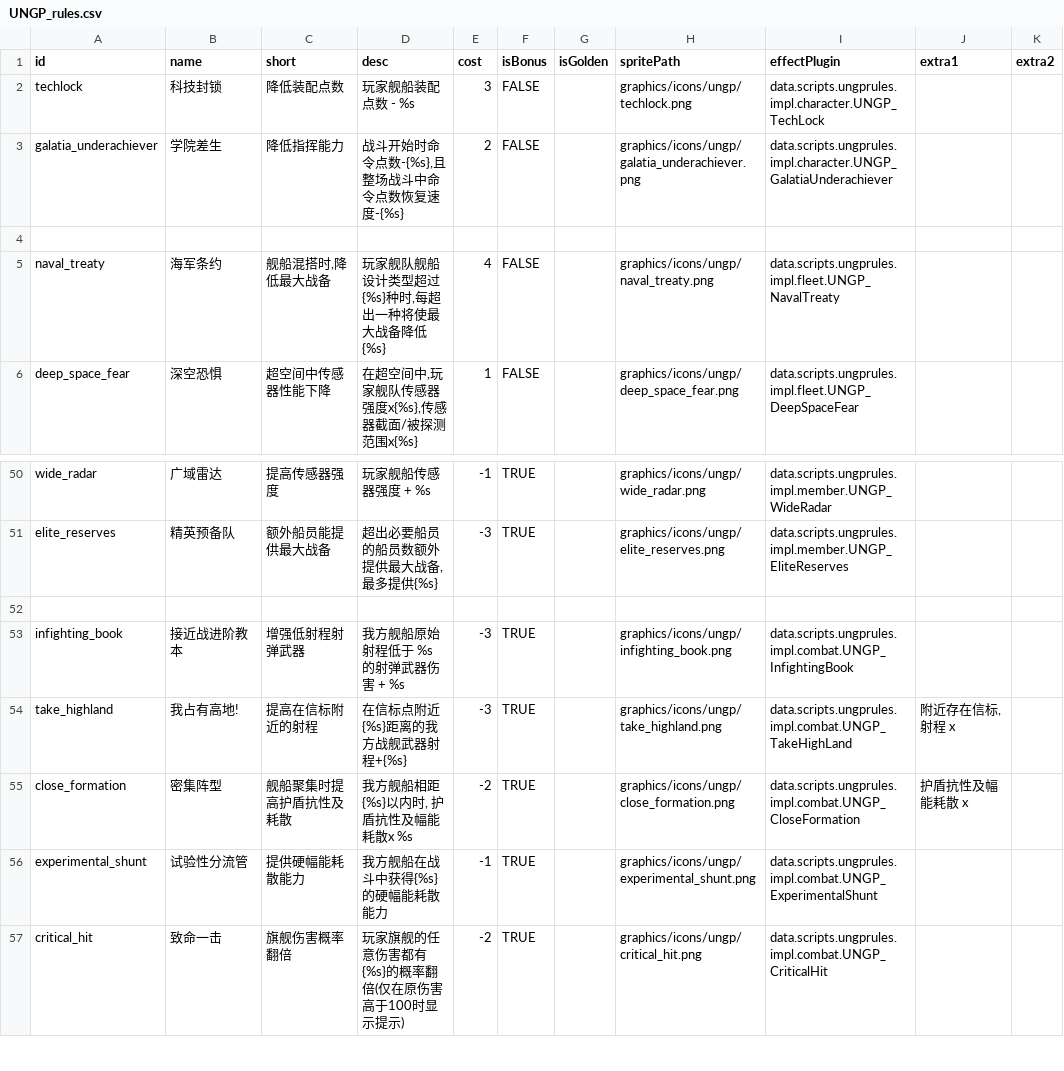
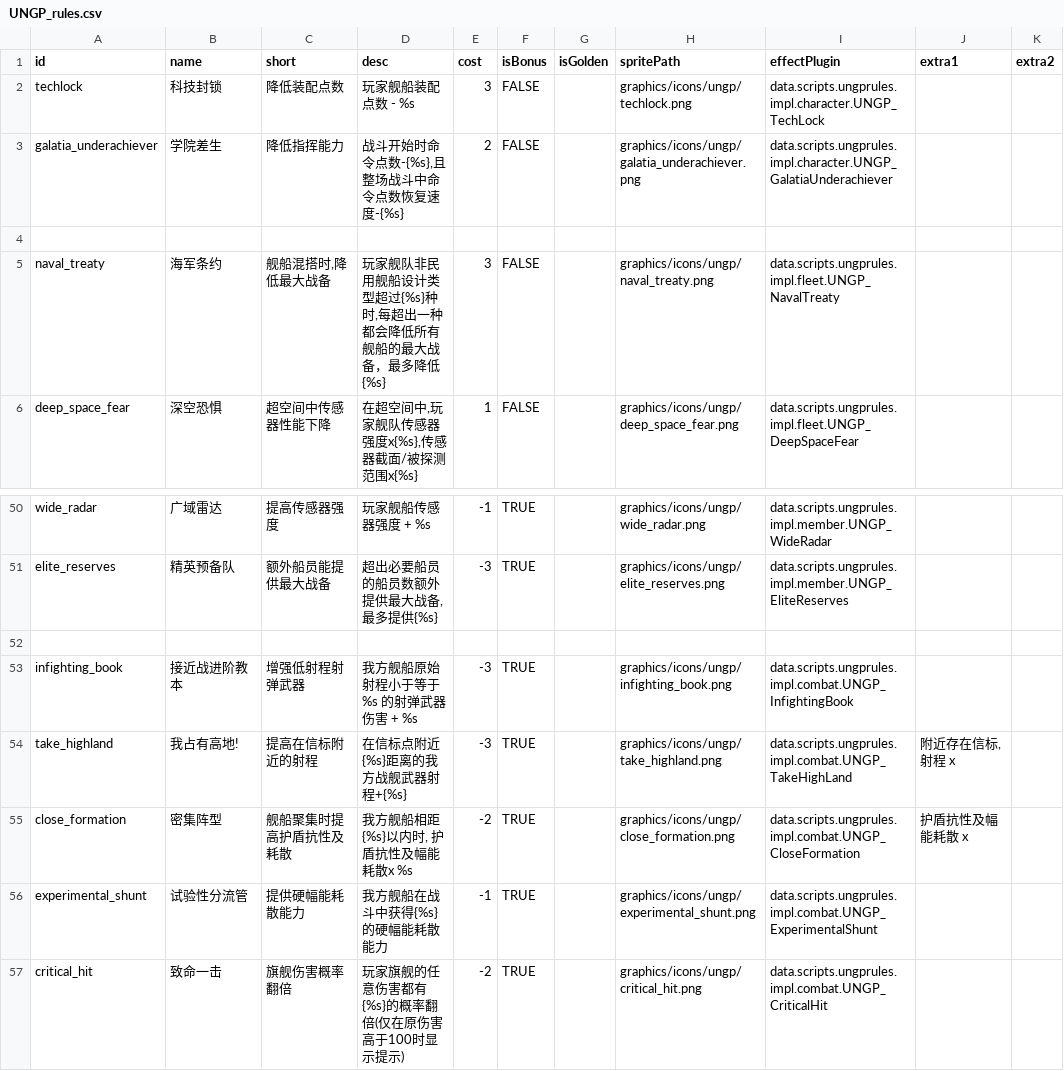
Before and after one commit to TruthOriginem/UNGP, a CSV file: data/campaign/UNGP_rules.csv, drawn as a sheet; only a part is shown, gaps mark what is left out; the diff names each change by its address in the sheet, - before the commit and + after, or states it on an @@ line.

```diff
--- a/data/campaign/UNGP_rules.csv
+++ b/data/campaign/UNGP_rules.csv
-D5 (desc): 玩家舰队舰船设计类型超过{%s}种时,每超出一种将使最大战备降低{%s}
+D5 (desc): 玩家舰队非民用舰船设计类型超过{%s}种时,每超出一种都会降低所有舰船的最大战备，最多降低{%s}
-E5 (cost): 4
+E5 (cost): 3
-D53 (desc): 我方舰船原始射程低于 %s 的射弹武器伤害 + %s
+D53 (desc): 我方舰船原始射程小于等于 %s 的射弹武器伤害 + %s
```
Also changed, not shown: data/campaign/UNGP_rules_ENG.csv, 12 other files.
